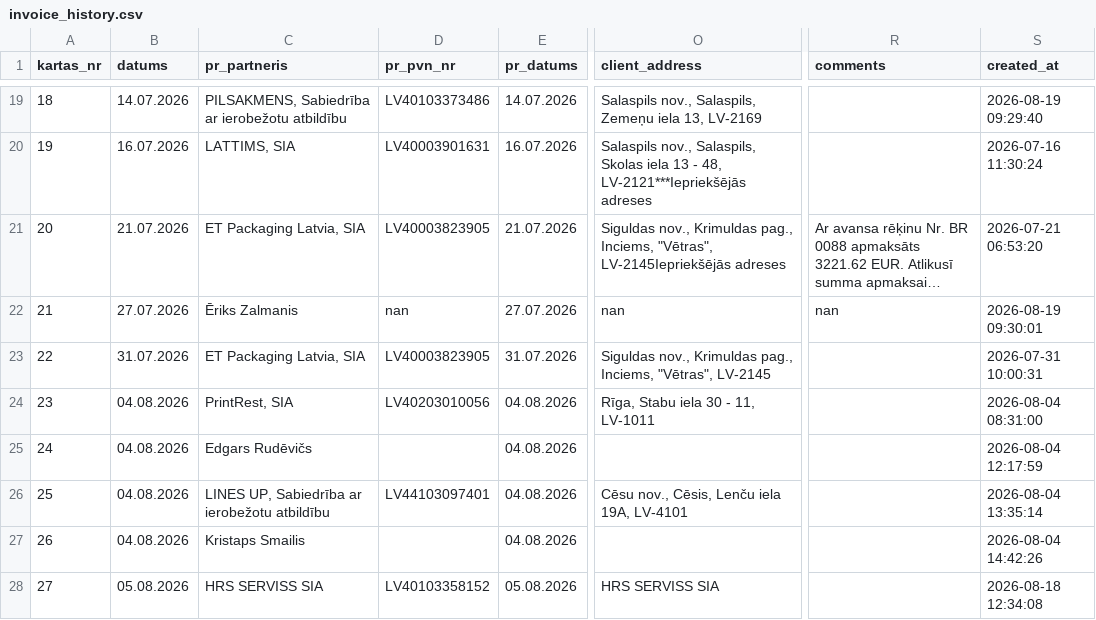
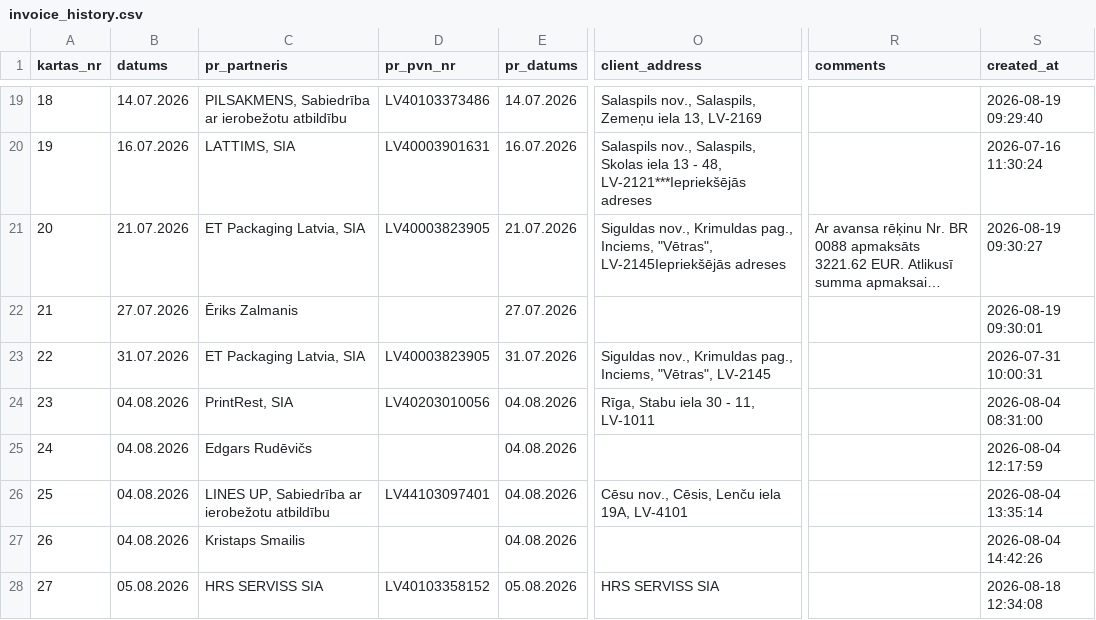
Before and after one commit to Andzhss/OnlinePavadzimes, a CSV file: OnlinePavadzimes/invoice_history.csv, drawn as a sheet; only a part is shown, gaps mark what is left out; long unchanged cells end in …; the diff names each change by its address in the sheet, - before the commit and + after, or states it on an @@ line.

Commit message:
Pievieno BR 0108

```diff
--- a/OnlinePavadzimes/invoice_history.csv
+++ b/OnlinePavadzimes/invoice_history.csv
-S21 (created_at): 2026-07-21 06:53:20
+S21 (created_at): 2026-08-19 09:30:27
-D22 (pr_pvn_nr): nan
+D22 (pr_pvn_nr): (empty)
-O22 (client_address): nan
+O22 (client_address): (empty)
-R22 (comments): nan
+R22 (comments): (empty)
```
